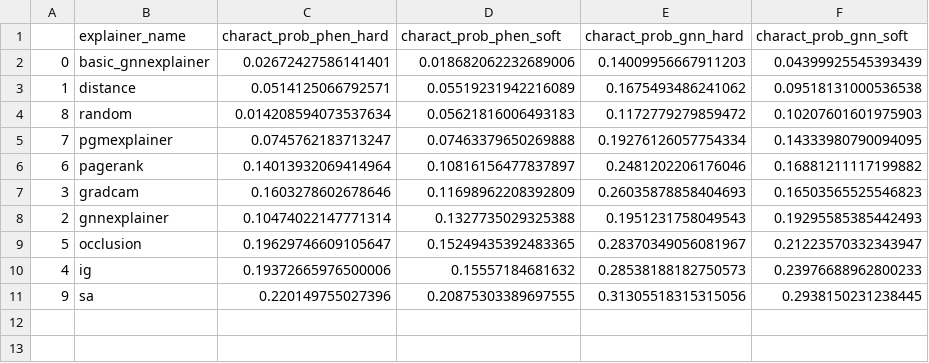
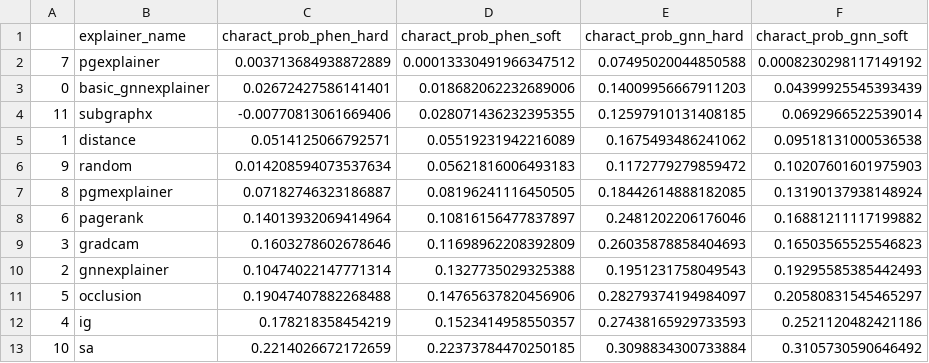
Before and after one commit to GraphFramEx/graphframex, a CSV file: csv/node_classification/real/summary/charact_summary_1expe_top10.csv, drawn as a sheet.

```diff
--- a/csv/node_classification/real/summary/charact_summary_1expe_top10.csv
+++ b/csv/node_classification/real/summary/charact_summary_1expe_top10.csv
@@ -1,6 +1,8 @@
 ,explainer_name,charact_prob_phen_hard,charact_prob_phen_soft,charact_prob_gnn_hard,charact_prob_gnn_soft
+7,pgexplainer,0.003713684938872889,0.00013330491966347512,0.07495020044850588,0.0008230298117149192
 0,basic_gnnexplainer,0.02672427586141401,0.018682062232689006,0.14009956667911203,0.04399925545393439
+11,subgraphx,-0.00770813061669406,0.028071436232395355,0.12597910131408185,0.0692966522539014
 1,distance,0.0514125066792571,0.05519231942216089,0.1675493486241062,0.09518131000536538
-8,random,0.014208594073537634,0.05621816006493183,0.1172779279859472,0.10207601601975903
-7,pgmexplainer,0.0745762183713247,0.07463379650269888,0.19276126057754334,0.14333980790094095
+9,random,0.014208594073537634,0.05621816006493183,0.1172779279859472,0.10207601601975903
+8,pgmexplainer,0.07182746323186887,0.08196241116450505,0.18442614888182085,0.13190137938148924
 6,pagerank,0.14013932069414964,0.10816156477837897,0.2481202206176046,0.16881211117199882
@@ -8,4 +10,4 @@
 2,gnnexplainer,0.10474022147771314,0.1327735029325388,0.1951231758049543,0.19295585385442493
-5,occlusion,0.19629746609105647,0.15249435392483365,0.28370349056081967,0.21223570332343947
-4,ig,0.19372665976500006,0.15557184681632,0.28538188182750573,0.23976688962800233
-9,sa,0.220149755027396,0.20875303389697555,0.31305518315315056,0.2938150231238445
+5,occlusion,0.19047407882268488,0.14765637820456906,0.28279374194984097,0.20580831545465297
+4,ig,0.178218358454219,0.1523414958550357,0.27438165929733593,0.2521120482421186
+10,sa,0.2214026672172659,0.22373784470250185,0.3098834300733884,0.3105730590646492
```
Also changed, not shown: csv/node_classification/real/summary/charact_summary_1expe_top100.csv, csv/node_classification/real/summary/charact_summary_1expe_top5.csv, 8 other files.
